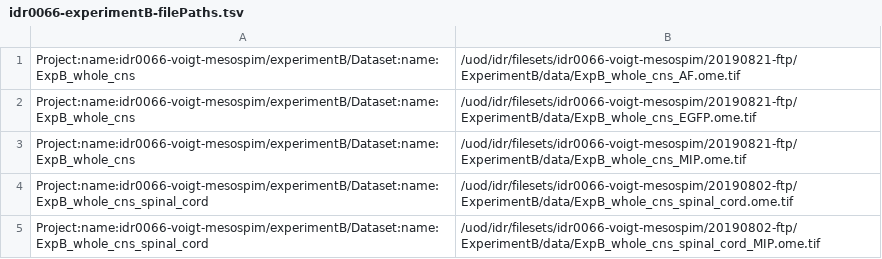
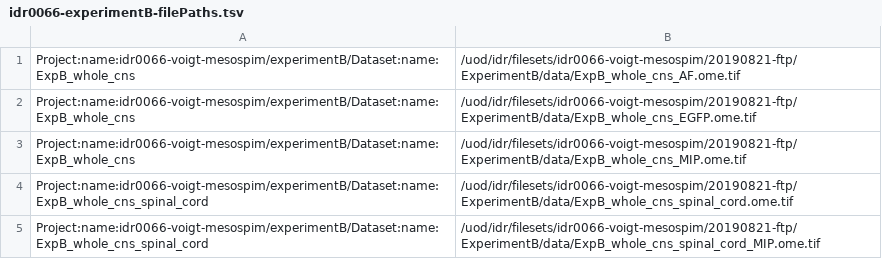
Before and after one commit to francesw/idr0066-voigt-mesospim, a TSV file: experimentB/idr0066-experimentB-filePaths.tsv, drawn as a sheet.

Commit message:
Fix path to experimentB files

```diff
--- a/experimentB/idr0066-experimentB-filePaths.tsv
+++ b/experimentB/idr0066-experimentB-filePaths.tsv
@@ -3,3 +3,3 @@ Project:name:idr0066-voigt-mesospim/experimentB/Dataset:name:ExpB_whole_cns	/uod
 Project:name:idr0066-voigt-mesospim/experimentB/Dataset:name:ExpB_whole_cns	/uod/idr/filesets/idr0066-voigt-mesospim/20190821-ftp/ExperimentB/data/ExpB_whole_cns_MIP.ome.tif
-Project:name:idr0066-voigt-mesospim/experimentB/Dataset:name:ExpB_whole_cns_spinal_cord	/uod/idr/filesets/idr0066-voigt-mesospim/20190802-ftp/ExperimentB/data/ExpB_whole_cns_spinal_cord.ome.tif
-Project:name:idr0066-voigt-mesospim/experimentB/Dataset:name:ExpB_whole_cns_spinal_cord	/uod/idr/filesets/idr0066-voigt-mesospim/20190802-ftp/ExperimentB/data/ExpB_whole_cns_spinal_cord_MIP.ome.tif
+Project:name:idr0066-voigt-mesospim/experimentB/Dataset:name:ExpB_whole_cns_spinal_cord	/uod/idr/filesets/idr0066-voigt-mesospim/20190821-ftp/ExperimentB/data/ExpB_whole_cns_spinal_cord.ome.tif
+Project:name:idr0066-voigt-mesospim/experimentB/Dataset:name:ExpB_whole_cns_spinal_cord	/uod/idr/filesets/idr0066-voigt-mesospim/20190821-ftp/ExperimentB/data/ExpB_whole_cns_spinal_cord_MIP.ome.tif
```
